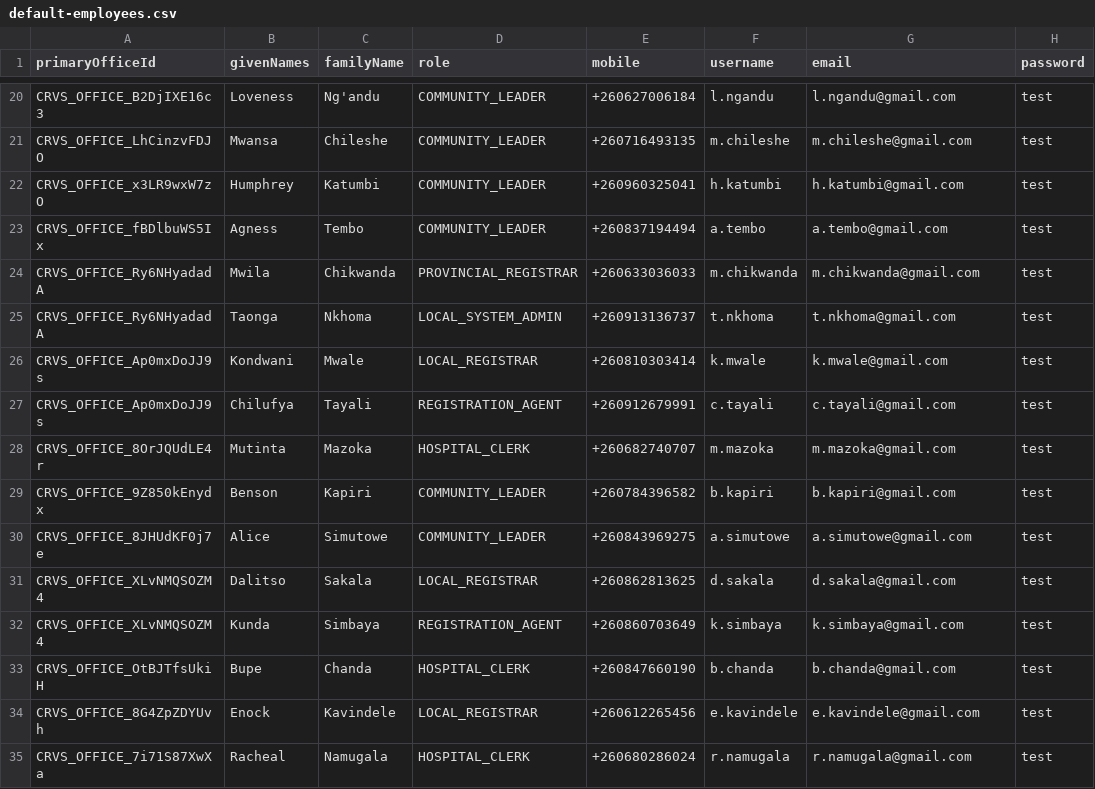
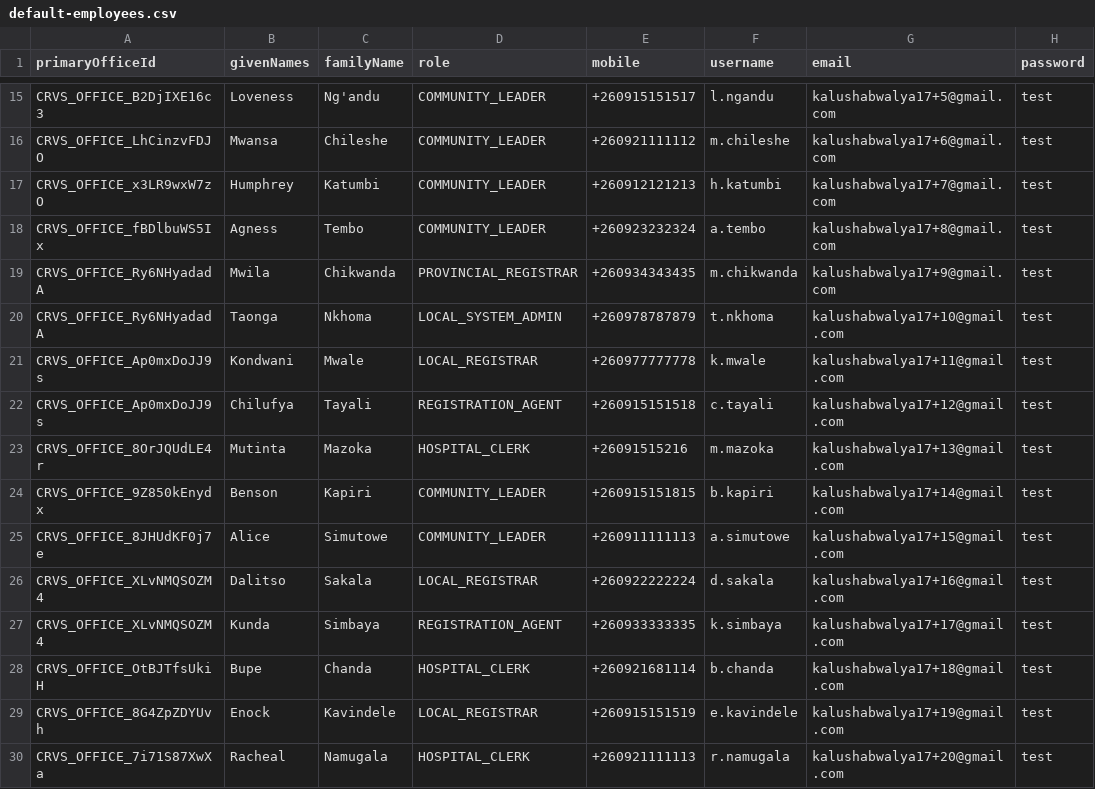
Before and after one commit to opencrvs/opencrvs-farajaland, a CSV file: src/data-seeding/employees/source/default-employees.csv, drawn as a sheet; only a part is shown, gaps mark what is left out; addresses are those after the commit; the diff covers the shown part only; the diff names each change by its address in the sheet, - before the commit and + after, or states it on an @@ line.

Commit message:
chore: use test emails with arbitrary phone numbers

```diff
--- a/src/data-seeding/employees/source/default-employees.csv
+++ b/src/data-seeding/employees/source/default-employees.csv
-E15 (mobile): +260627006184
+E15 (mobile): +260915151517
-G15 (email): l.ngandu@gmail.com
+G15 (email): kalushabwalya17+5@gmail.com
-E16 (mobile): +260716493135
+E16 (mobile): +260921111112
-G16 (email): m.chileshe@gmail.com
+G16 (email): kalushabwalya17+6@gmail.com
-E17 (mobile): +260960325041
+E17 (mobile): +260912121213
-G17 (email): h.katumbi@gmail.com
+G17 (email): kalushabwalya17+7@gmail.com
-E18 (mobile): +260837194494
+E18 (mobile): +260923232324
-G18 (email): a.tembo@gmail.com
+G18 (email): kalushabwalya17+8@gmail.com
-E19 (mobile): +260633036033
+E19 (mobile): +260934343435
-G19 (email): m.chikwanda@gmail.com
+G19 (email): kalushabwalya17+9@gmail.com
-E20 (mobile): +260913136737
+E20 (mobile): +260978787879
-G20 (email): t.nkhoma@gmail.com
+G20 (email): kalushabwalya17+10@gmail.com
-E21 (mobile): +260810303414
+E21 (mobile): +260977777778
-G21 (email): k.mwale@gmail.com
+G21 (email): kalushabwalya17+11@gmail.com
-E22 (mobile): +260912679991
+E22 (mobile): +260915151518
-G22 (email): c.tayali@gmail.com
+G22 (email): kalushabwalya17+12@gmail.com
-E23 (mobile): +260682740707
+E23 (mobile): +26091515216
-G23 (email): m.mazoka@gmail.com
+G23 (email): kalushabwalya17+13@gmail.com
-E24 (mobile): +260784396582
+E24 (mobile): +260915151815
-G24 (email): b.kapiri@gmail.com
+G24 (email): kalushabwalya17+14@gmail.com
-E25 (mobile): +260843969275
+E25 (mobile): +260911111113
-G25 (email): a.simutowe@gmail.com
+G25 (email): kalushabwalya17+15@gmail.com
-E26 (mobile): +260862813625
+E26 (mobile): +260922222224
-G26 (email): d.sakala@gmail.com
+G26 (email): kalushabwalya17+16@gmail.com
-E27 (mobile): +260860703649
+E27 (mobile): +260933333335
-G27 (email): k.simbaya@gmail.com
+G27 (email): kalushabwalya17+17@gmail.com
-E28 (mobile): +260847660190
+E28 (mobile): +260921681114
-G28 (email): b.chanda@gmail.com
+G28 (email): kalushabwalya17+18@gmail.com
-E29 (mobile): +260612265456
+E29 (mobile): +260915151519
-G29 (email): e.kavindele@gmail.com
+G29 (email): kalushabwalya17+19@gmail.com
-E30 (mobile): +260680286024
+E30 (mobile): +260921111113
-G30 (email): r.namugala@gmail.com
+G30 (email): kalushabwalya17+20@gmail.com
```
Also changed, not shown: 5 added rows, 5 removed rows and 68 edited cells elsewhere in this file.
